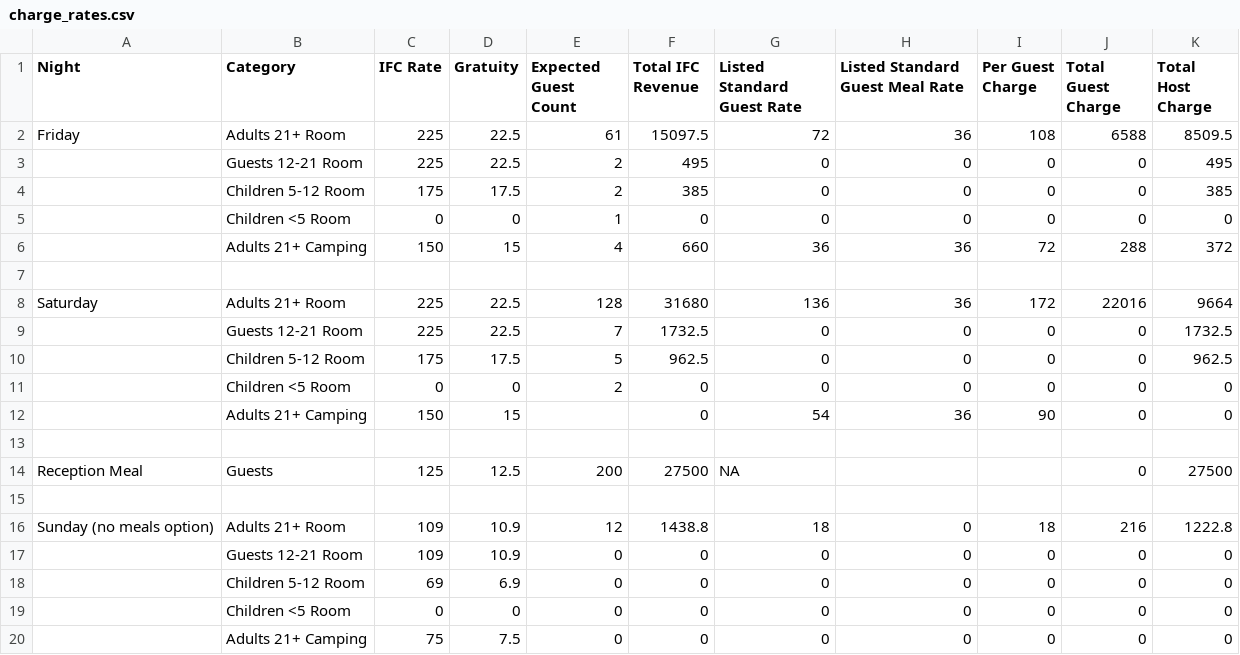
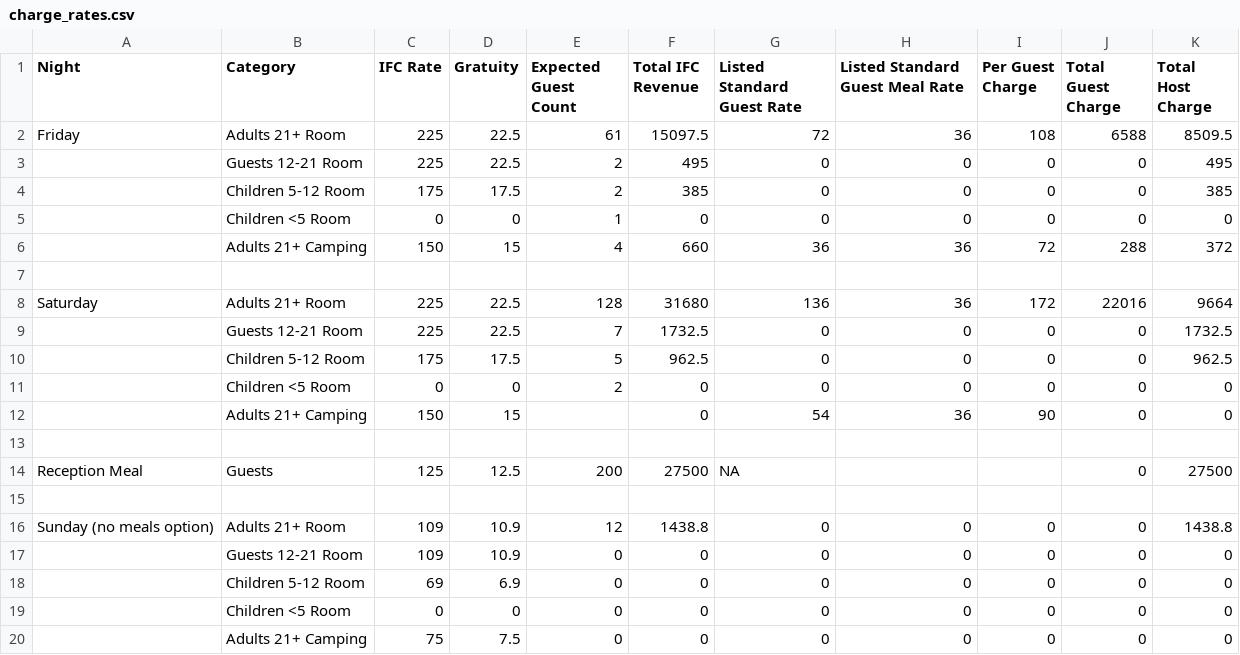
Before and after one commit to jgewirtzman/svpR, a CSV file: charge_rates.csv, drawn as a sheet; the diff names each change by its address in the sheet, - before the commit and + after, or states it on an @@ line.

```diff
--- a/charge_rates.csv
+++ b/charge_rates.csv
-G16 (Listed Standard Guest Rate): 18
+G16 (Listed Standard Guest Rate): 0
-I16 (Per Guest Charge): 18
+I16 (Per Guest Charge): 0
-J16 (Total Guest Charge): 216
+J16 (Total Guest Charge): 0
-K16 (Total Host Charge): 1222.8
+K16 (Total Host Charge): 1438.8
```
Also changed, not shown: 11 other files.
